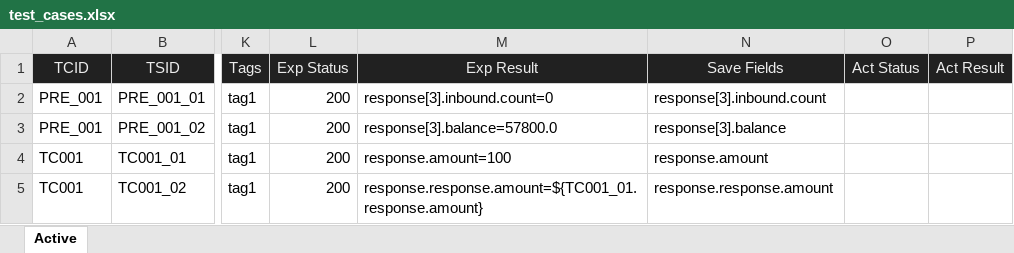
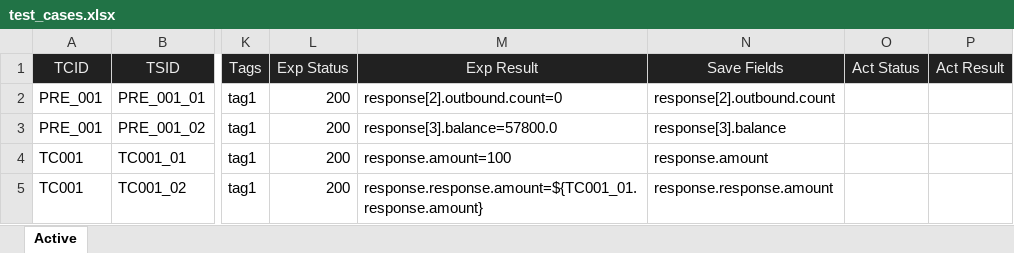
Before and after one commit to huangsx0213/e2e_test_framework, an Excel workbook: test_cases/test_cases.xlsx, sheet Active, drawn as a sheet; only a part is shown, gaps mark what is left out; values as stored, in another font and other column widths than the file's, no borders; the diff names each change by its address in the sheet, - before the commit and + after, or states it on an @@ line.

```diff
--- a/test_cases/test_cases.xlsx (sheet Active)
+++ b/test_cases/test_cases.xlsx (sheet Active)
-M2 (Exp Result): response[3].inbound.count=0
+M2 (Exp Result): response[2].outbound.count=0
-N2 (Save Fields): response[3].inbound.count
+N2 (Save Fields): response[2].outbound.count
```
Also changed, not shown: 4 other files.
